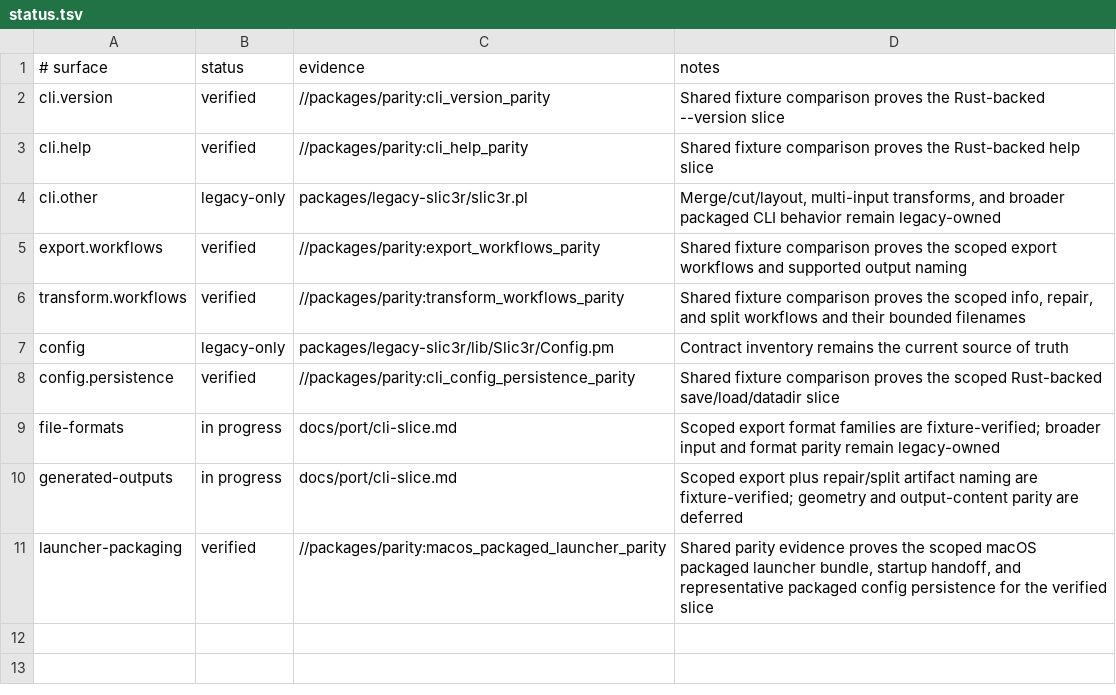
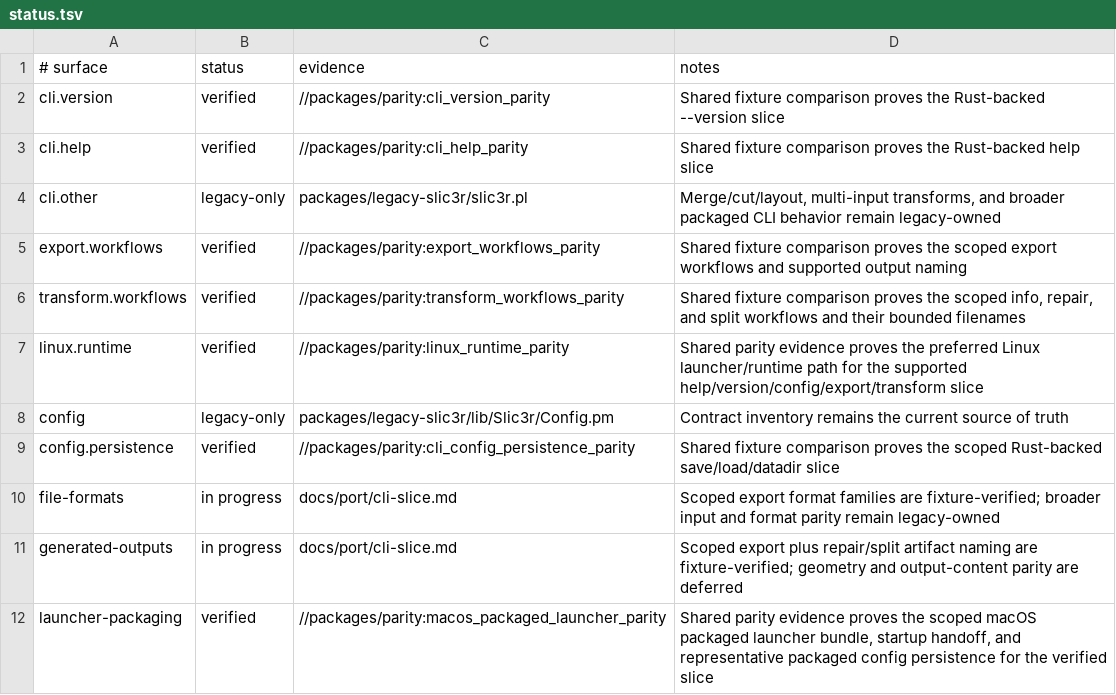
Before and after one commit to bright-builds-llc/slic3r, a TSV file: packages/parity/status.tsv, drawn as a sheet; the diff names each change by its address in the sheet, - before the commit and + after, or states it on an @@ line.

Commit message:
docs(23): publish linux parity visibility

```diff
--- a/packages/parity/status.tsv
+++ b/packages/parity/status.tsv
+row 7: linux.runtime | verified | //packages/parity:linux_runtime_parity | Shared parity evidence proves the preferred Linux launcher/runtime path for the supported help/version/config/export/transform slice
```
Also changed, not shown: 15 other files.
